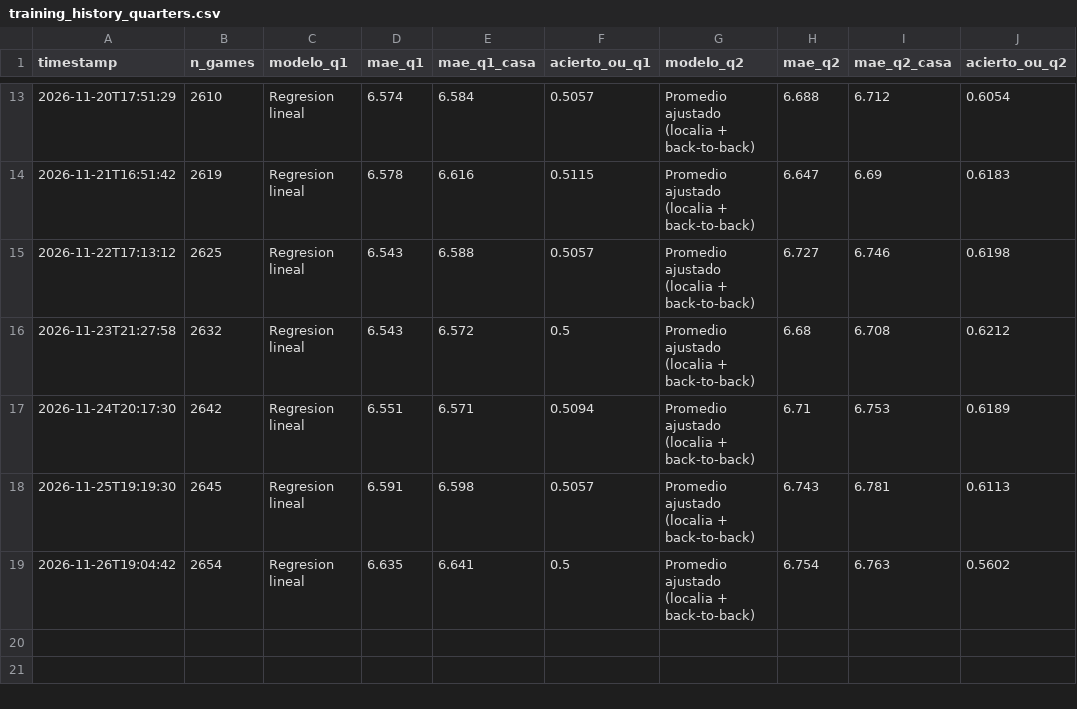
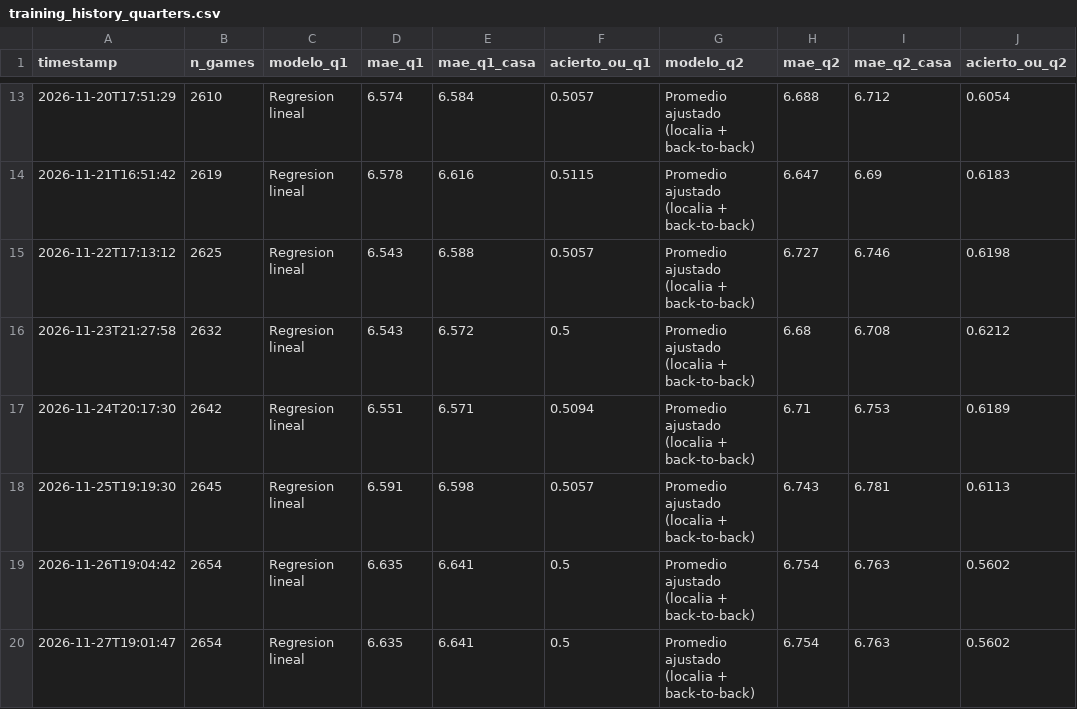
Before and after one commit to BrandonPalmaJobs/apuestas-nba, a CSV file: training_history_quarters.csv, drawn as a sheet; only a part is shown, gaps mark what is left out.

```diff
--- a/training_history_quarters.csv
+++ b/training_history_quarters.csv
@@ -19 +19,2 @@ timestamp,n_games,modelo_q1,mae_q1,mae_q1_casa,acierto_ou_q1,modelo_q2,mae_q2,ma
 2026-11-26T19:04:42,2654,Regresion lineal,6.635,6.641,0.5,Promedio ajustado (localia + back-to-back),6.754,6.763,0.5602
+2026-11-27T19:01:47,2654,Regresion lineal,6.635,6.641,0.5,Promedio ajustado (localia + back-to-back),6.754,6.763,0.5602
```
Also changed, not shown: training_history_nba.csv, training_history_props.csv, 31 other files.
